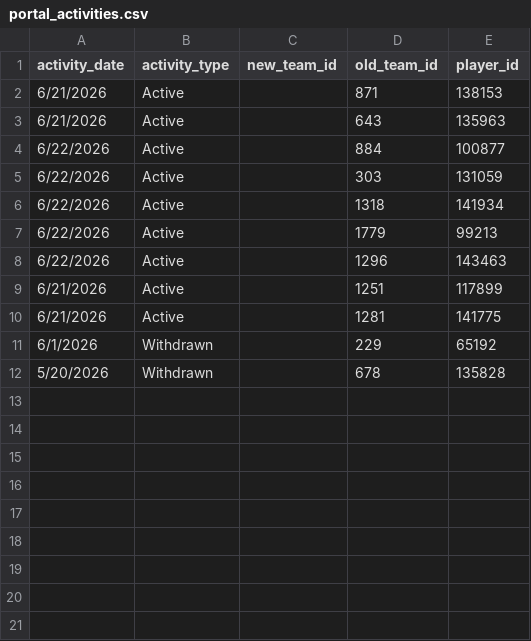
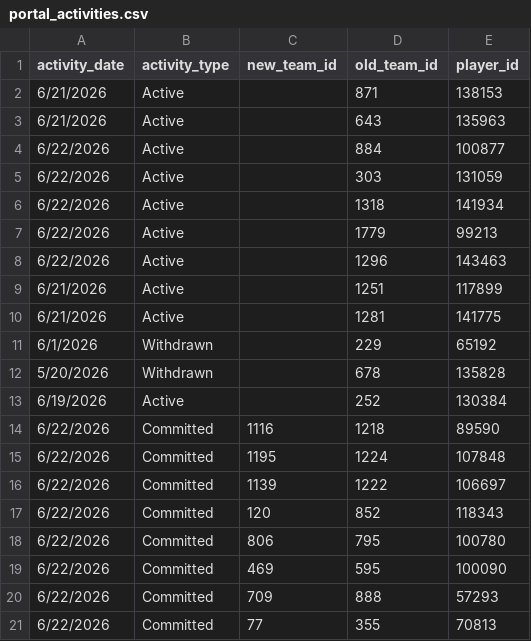
Before and after one commit to JasonR64A/chart-builder, a CSV file: data/portal_activities.csv, drawn as a sheet; the diff names each change by its address in the sheet, - before the commit and + after, or states it on an @@ line.

```diff
--- a/data/portal_activities.csv
+++ b/data/portal_activities.csv
+row 13: 6/19/2026 | Active |  | 252 | 130384
+row 14: 6/22/2026 | Committed | 1116 | 1218 | 89590
+row 15: 6/22/2026 | Committed | 1195 | 1224 | 107848
+row 16: 6/22/2026 | Committed | 1139 | 1222 | 106697
+row 17: 6/22/2026 | Committed | 120 | 852 | 118343
+row 18: 6/22/2026 | Committed | 806 | 795 | 100780
+row 19: 6/22/2026 | Committed | 469 | 595 | 100090
+row 20: 6/22/2026 | Committed | 709 | 888 | 57293
+row 21: 6/22/2026 | Committed | 77 | 355 | 70813
```
Also changed, not shown: data/portal/softball_matched.csv, data/portal_archive/softball_full_archive.csv, 4 other files.
